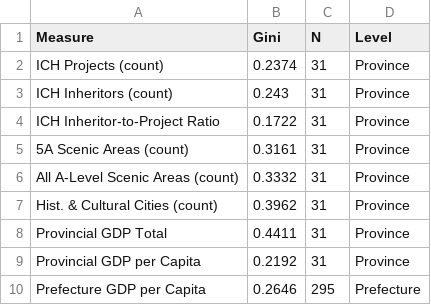
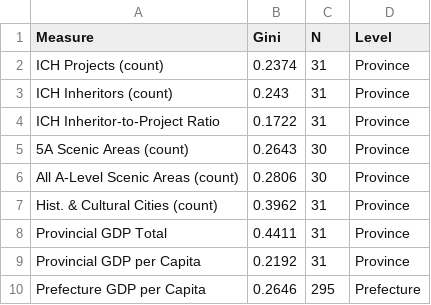
Before and after one commit to foxzzt/culture, a CSV file: tables/table_A3_gini_summary.csv, drawn as a sheet.

```diff
--- a/tables/table_A3_gini_summary.csv
+++ b/tables/table_A3_gini_summary.csv
@@ -4,4 +4,4 @@ ICH Inheritors (count),0.243,31,Province
 ICH Inheritor-to-Project Ratio,0.1722,31,Province
-5A Scenic Areas (count),0.3161,31,Province
-All A-Level Scenic Areas (count),0.3332,31,Province
+5A Scenic Areas (count),0.2643,30,Province
+All A-Level Scenic Areas (count),0.2806,30,Province
 Hist. & Cultural Cities (count),0.3962,31,Province
```
Also changed, not shown: data/processed/province_ipr_final.csv, tables/table_A2_descriptive_statistics.csv, 6 other files.
